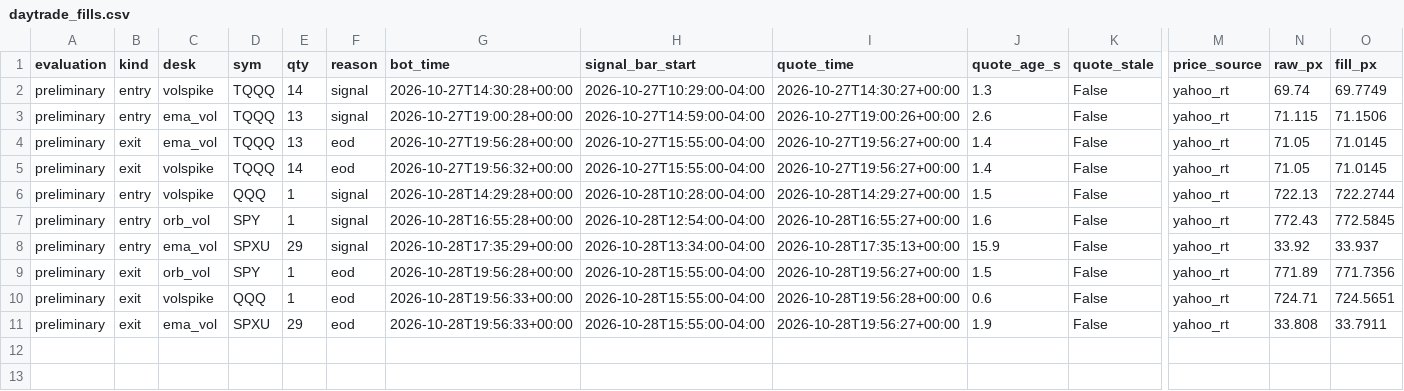
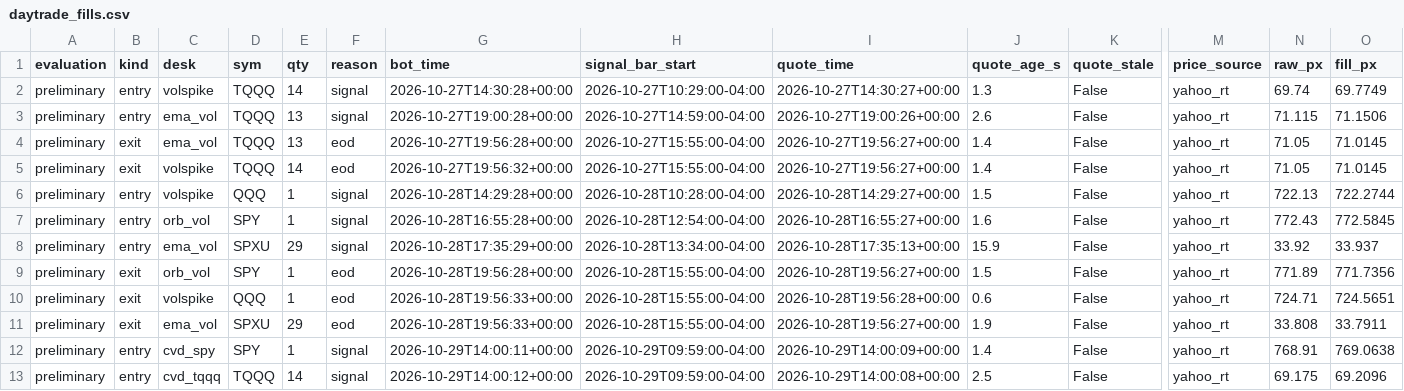
Before and after one commit to vivekgomathinayagam-ux/Trading-lab, a CSV file: ledger/daytrade_fills.csv, drawn as a sheet; only a part is shown, gaps mark what is left out; rows hold the shown columns only; the diff names each change by its address in the sheet, - before the commit and + after, or states it on an @@ line.

Commit message:
snapshot 2026-10-29T10:00-04:00

```diff
--- a/ledger/daytrade_fills.csv
+++ b/ledger/daytrade_fills.csv
+row 12: preliminary | entry | cvd_spy | SPY | 1 | signal | 2026-10-29T14:00:11+00:00 | 2026-10-29T09:59:00-04:00 | 2026-10-29T14:00:09+00:00 | 1.4 | False | yahoo_rt | 768.91 | 769.0638
+row 13: preliminary | entry | cvd_tqqq | TQQQ | 14 | signal | 2026-10-29T14:00:12+00:00 | 2026-10-29T09:59:00-04:00 | 2026-10-29T14:00:08+00:00 | 2.5 | False | yahoo_rt | 69.175 | 69.2096
```
